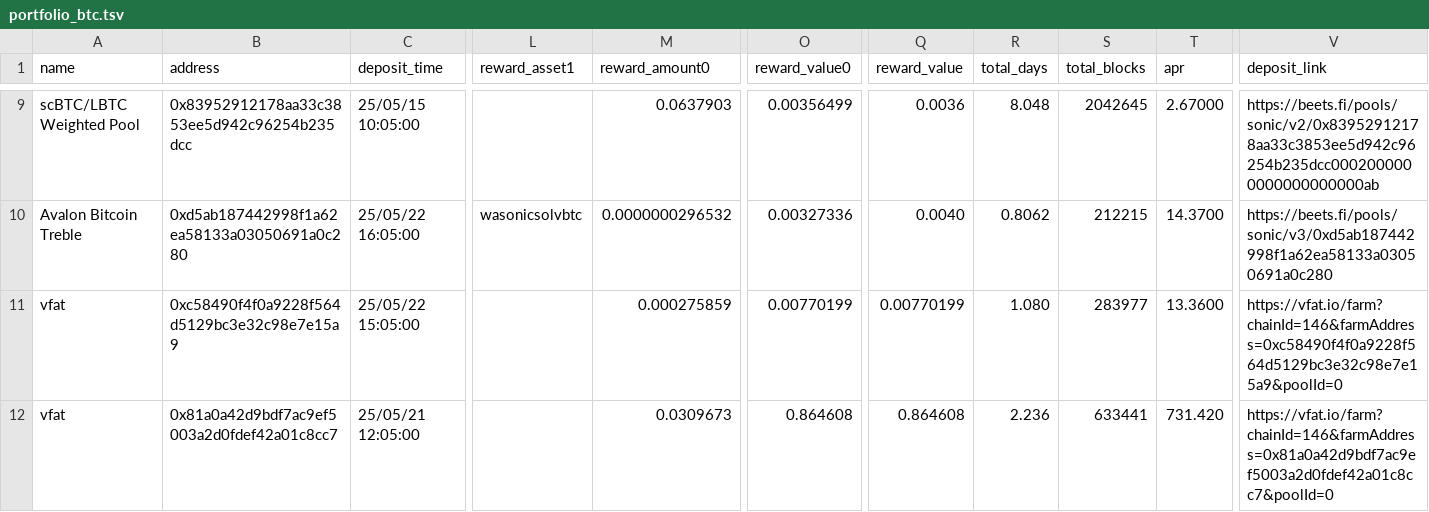
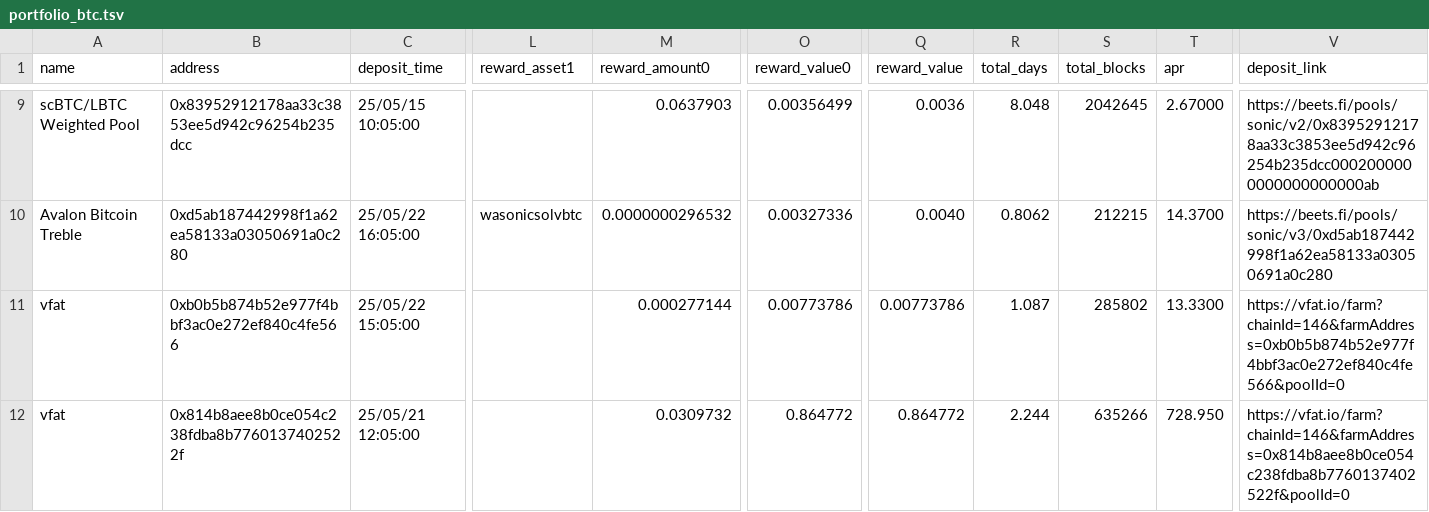
Before and after one commit to fegloff/shadow-scraper, a TSV file: export/portfolio_btc.tsv, drawn as a sheet; only a part is shown, gaps mark what is left out; the diff names each change by its address in the sheet, - before the commit and + after, or states it on an @@ line.

Commit message:
update vfat script

```diff
--- a/export/portfolio_btc.tsv
+++ b/export/portfolio_btc.tsv
-B11 (address): 0xc58490f4f0a9228f564d5129bc3e32c98e7e15a9
+B11 (address): 0xb0b5b874b52e977f4bbf3ac0e272ef840c4fe566
-M11 (reward_amount0): 0.000275859
+M11 (reward_amount0): 0.000277144
-O11 (reward_value0): 0.00770199
+O11 (reward_value0): 0.00773786
-Q11 (reward_value): 0.00770199
+Q11 (reward_value): 0.00773786
-R11 (total_days): 1.080
+R11 (total_days): 1.087
-S11 (total_blocks): 283977
+S11 (total_blocks): 285802
-T11 (apr): 13.3600
+T11 (apr): 13.3300
-V11 (deposit_link): https://vfat.io/farm?chainId=146&farmAddress=0xc58490f4f0a9228f564d5129bc3e32c98e7e15a9&poolId=0
+V11 (deposit_link): https://vfat.io/farm?chainId=146&farmAddress=0xb0b5b874b52e977f4bbf3ac0e272ef840c4fe566&poolId=0
-B12 (address): 0x81a0a42d9bdf7ac9ef5003a2d0fdef42a01c8cc7
+B12 (address): 0x814b8aee8b0ce054c238fdba8b7760137402522f
-M12 (reward_amount0): 0.0309673
+M12 (reward_amount0): 0.0309732
-O12 (reward_value0): 0.864608
+O12 (reward_value0): 0.864772
-Q12 (reward_value): 0.864608
+Q12 (reward_value): 0.864772
-R12 (total_days): 2.236
+R12 (total_days): 2.244
-S12 (total_blocks): 633441
+S12 (total_blocks): 635266
-T12 (apr): 731.420
+T12 (apr): 728.950
-V12 (deposit_link): https://vfat.io/farm?chainId=146&farmAddress=0x81a0a42d9bdf7ac9ef5003a2d0fdef42a01c8cc7&poolId=0
+V12 (deposit_link): https://vfat.io/farm?chainId=146&farmAddress=0x814b8aee8b0ce054c238fdba8b7760137402522f&poolId=0
```
Also changed, not shown: 1 other file.
